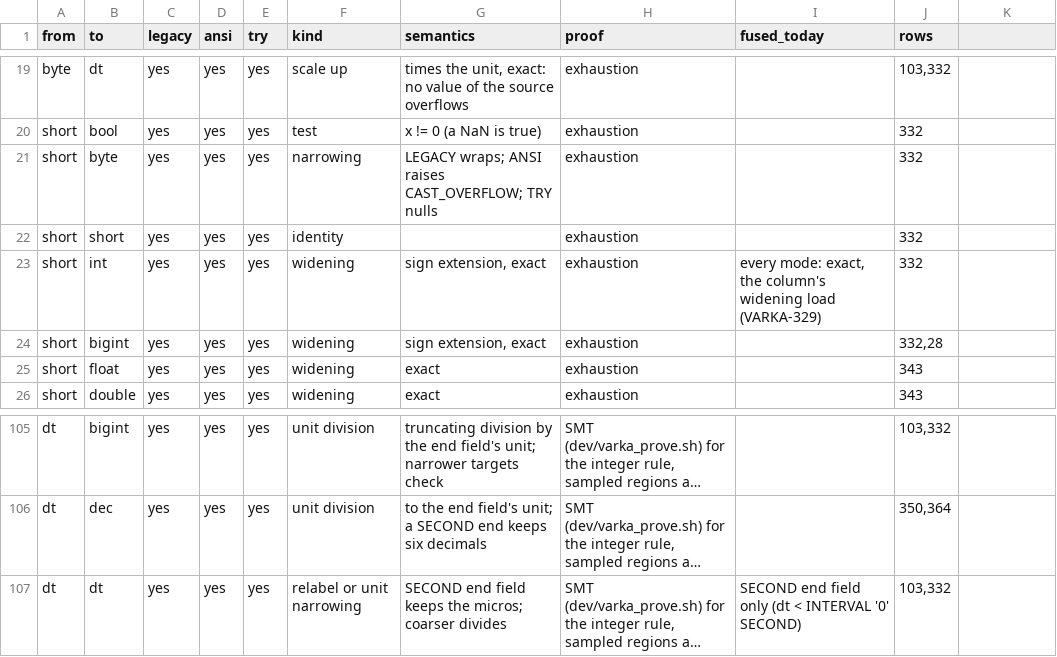
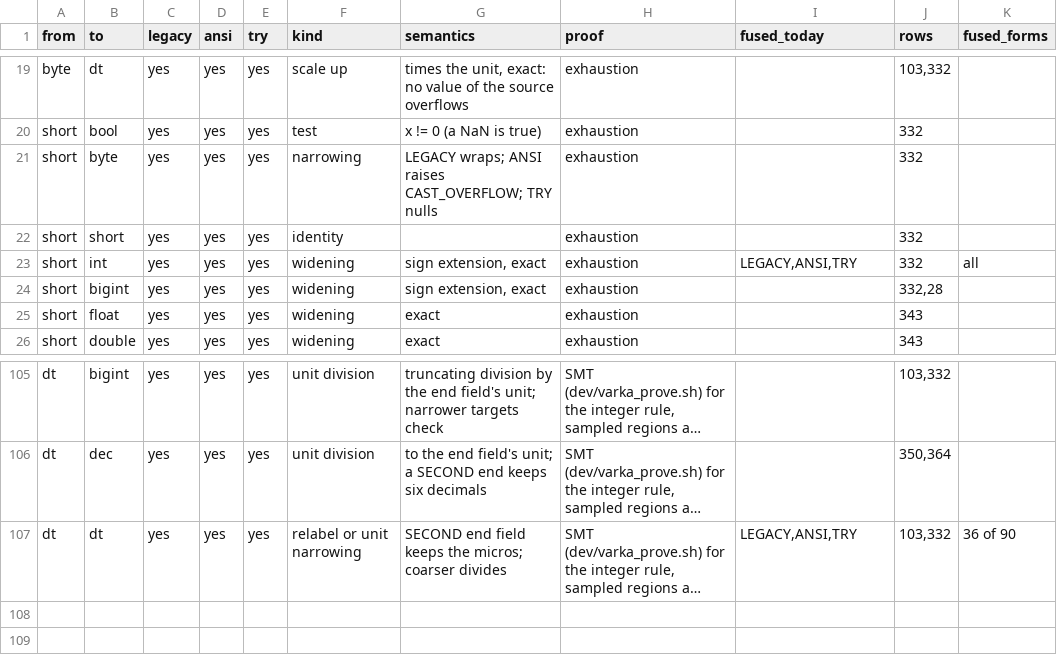
Before and after one commit to MaxGekk/spark, a TSV file: sql/varka/plans/m8/casts.tsv, drawn as a sheet; only a part is shown, gaps mark what is left out; long unchanged cells end in …; the diff covers the shown part only; the diff names each change by its address in the sheet, - before the commit and + after, or states it on an @@ line.

```diff
--- a/sql/varka/plans/m8/casts.tsv
+++ b/sql/varka/plans/m8/casts.tsv
-K1: (empty)
+K1: fused_forms
-I23 (fused_today): every mode: exact, the column's widening load (VARKA-329)
+I23 (fused_today): LEGACY,ANSI,TRY
-K23 (fused_forms): (empty)
+K23 (fused_forms): all
-I107 (fused_today): SECOND end field only (dt < INTERVAL '0' SECOND)
+I107 (fused_today): LEGACY,ANSI,TRY
-K107 (fused_forms): (empty)
+K107 (fused_forms): 36 of 90
```
Also changed, not shown: 16 edited cells elsewhere in this file, 7 other files.
